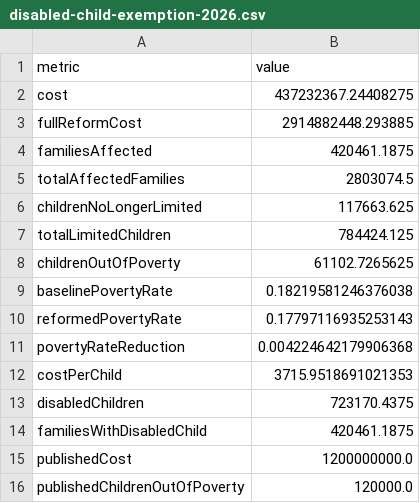
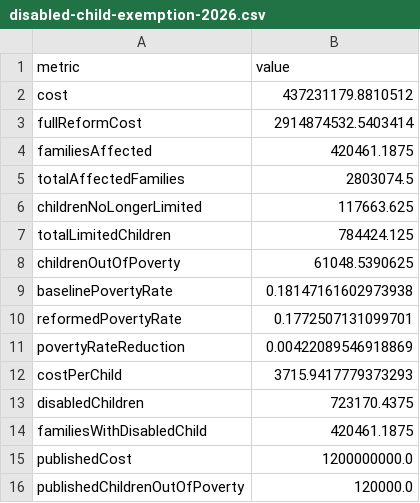
Before and after one commit to PolicyEngine/uk-two-child-limit-app, a CSV file: public/data/disabled-child-exemption-2026.csv, drawn as a sheet.

```diff
--- a/public/data/disabled-child-exemption-2026.csv
+++ b/public/data/disabled-child-exemption-2026.csv
@@ -1,4 +1,4 @@
 metric,value
-cost,437232367.24408275
-fullReformCost,2914882448.293885
+cost,437231179.8810512
+fullReformCost,2914874532.5403414
 familiesAffected,420461.1875
@@ -7,7 +7,7 @@ childrenNoLongerLimited,117663.625
 totalLimitedChildren,784424.125
-childrenOutOfPoverty,61102.7265625
-baselinePovertyRate,0.18219581246376038
-reformedPovertyRate,0.17797116935253143
-povertyRateReduction,0.004224642179906368
-costPerChild,3715.9518691021353
+childrenOutOfPoverty,61048.5390625
+baselinePovertyRate,0.18147161602973938
+reformedPovertyRate,0.1772507131099701
+povertyRateReduction,0.00422089546918869
+costPerChild,3715.9417779373293
 disabledChildren,723170.4375
```
Also changed, not shown: public/data/all-results.csv, public/data/full-abolition-2026.csv, 12 other files.
